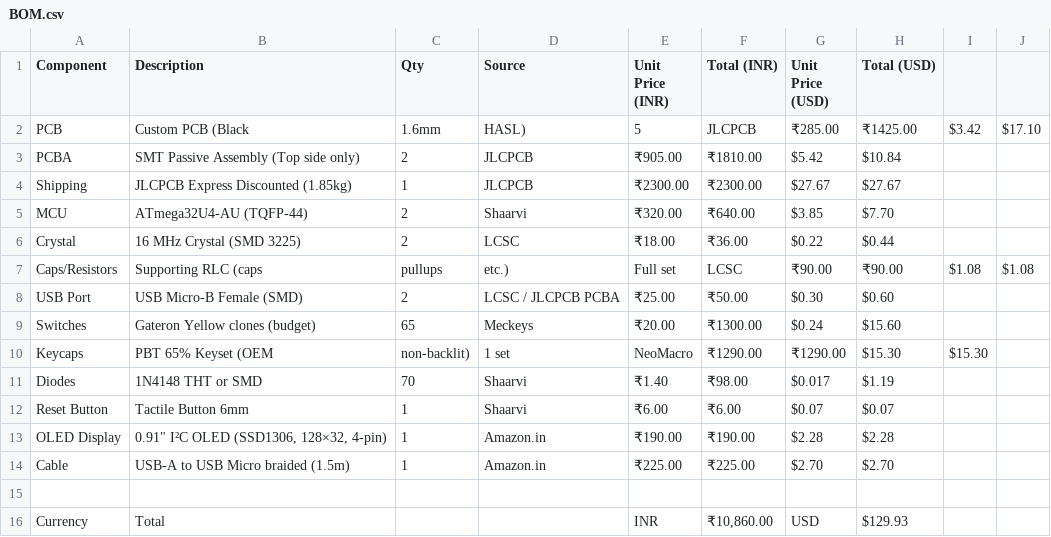
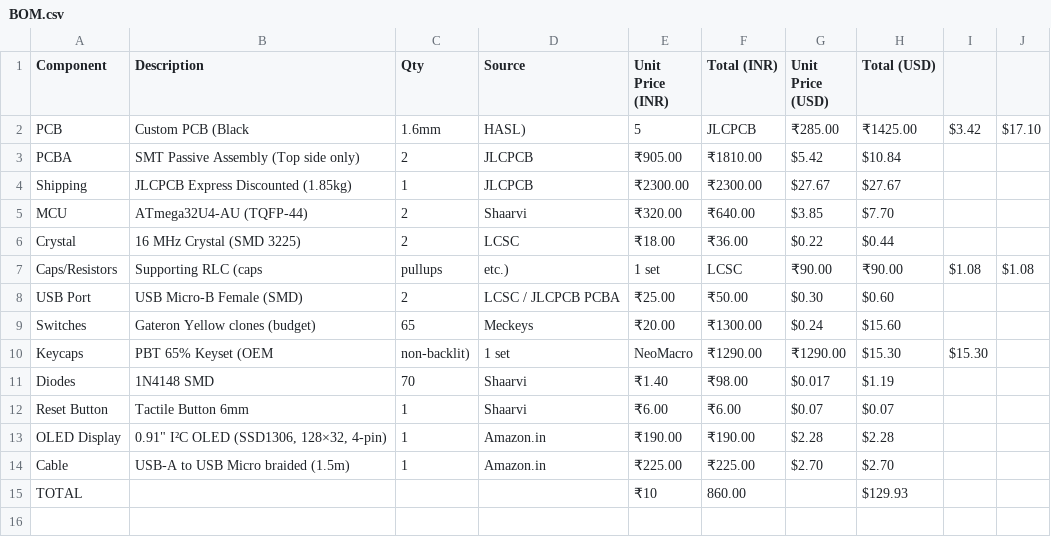
Before and after one commit to Aaruni29/mercboard, a CSV file: BOM.csv, drawn as a sheet.

Commit message:
Update BOM.csv

```diff
--- a/BOM.csv
+++ b/BOM.csv
@@ -6,3 +6,3 @@ MCU,ATmega32U4-AU (TQFP-44),2,Shaarvi,₹320.00,₹640.00,$3.85,$7.70
 Crystal,16 MHz Crystal (SMD 3225),2,LCSC,₹18.00,₹36.00,$0.22,$0.44
-Caps/Resistors,Supporting RLC (caps, pullups, etc.),Full set,LCSC,₹90.00,₹90.00,$1.08,$1.08
+Caps/Resistors,Supporting RLC (caps, pullups, etc.),1 set,LCSC,₹90.00,₹90.00,$1.08,$1.08
 USB Port,USB Micro-B Female (SMD),2,LCSC / JLCPCB PCBA,₹25.00,₹50.00,$0.30,$0.60
@@ -10,3 +10,3 @@ Switches,Gateron Yellow clones (budget),65,Meckeys,₹20.00,₹1300.00,$0.24,$15
 Keycaps,PBT 65% Keyset (OEM, non-backlit),1 set,NeoMacro,₹1290.00,₹1290.00,$15.30,$15.30
-Diodes,1N4148 THT or SMD,70,Shaarvi,₹1.40,₹98.00,$0.017,$1.19
+Diodes,1N4148  SMD,70,Shaarvi,₹1.40,₹98.00,$0.017,$1.19
 Reset Button,Tactile Button 6mm,1,Shaarvi,₹6.00,₹6.00,$0.07,$0.07
@@ -14,3 +14,2 @@ OLED Display,"0.91"" I²C OLED (SSD1306, 128×32, 4-pin)",1,Amazon.in,₹190.00,
 Cable,USB-A to USB Micro braided (1.5m),1,Amazon.in,₹225.00,₹225.00,$2.70,$2.70
-
-Currency,Total,,,"INR","₹10,860.00","USD","$129.93"
+TOTAL,,,,₹10,860.00,,$129.93
```
